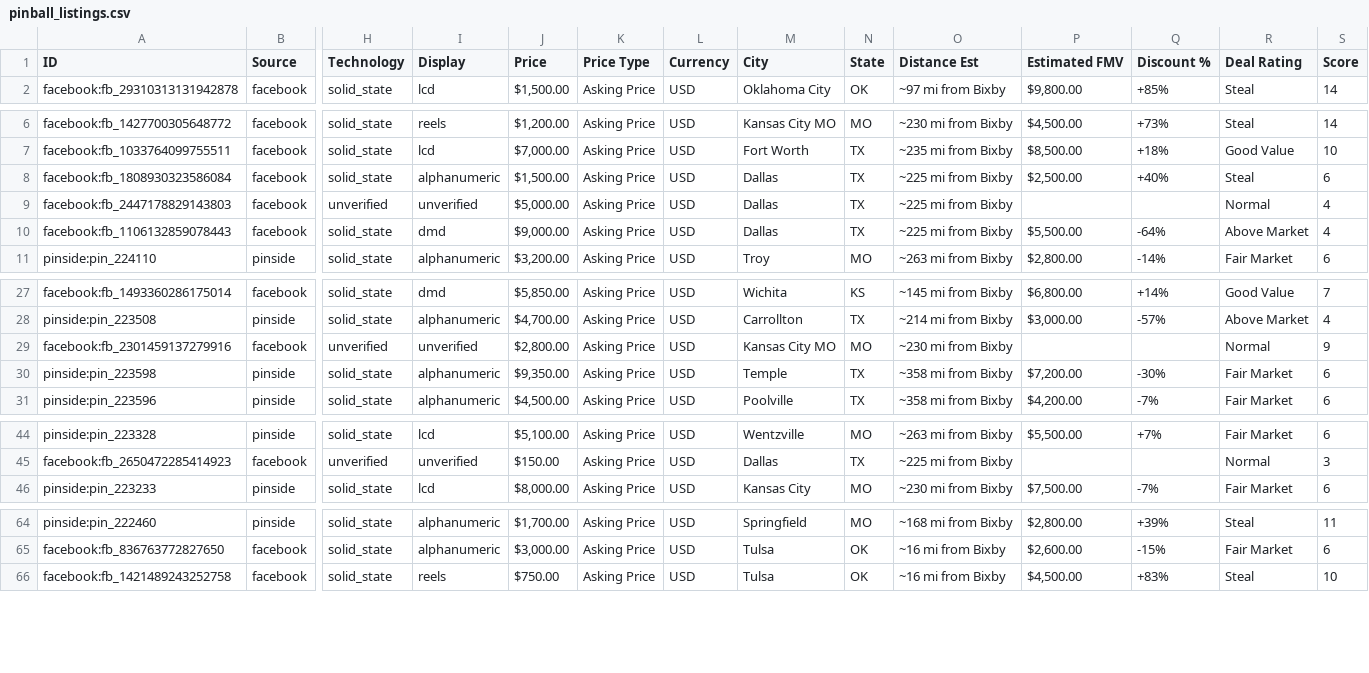
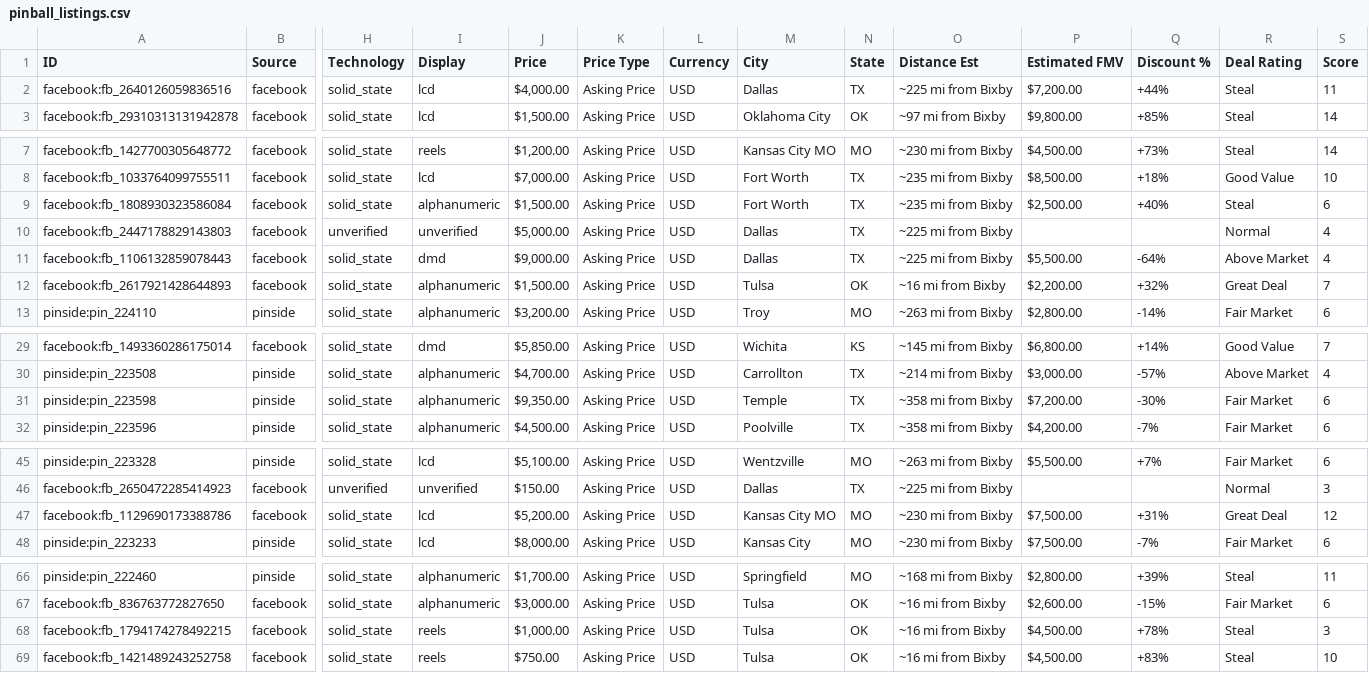
Before and after one commit to farmerboy772/farmerboy772.github.io, a CSV file: pinball_listings.csv, drawn as a sheet; only a part is shown, gaps mark what is left out; removed rows and columns are numbered as before the commit, all else as after; rows hold the shown columns only; the diff names each change by its address in the sheet, - before the commit and + after, or states it on an @@ line.

Commit message:
Update pinball listings: 2026-11-06 18:12 CDT

```diff
--- a/pinball_listings.csv
+++ b/pinball_listings.csv
+row 2: facebook:fb_2640126059836516 | facebook | solid_state | lcd | $4,000.00 | Asking Price | USD | Dallas | TX | ~225 mi from Bixby | $7,200.00 | +44% | Steal | 11
-M9 (City): Dallas
+M9 (City): Fort Worth
-O9 (Distance Est): ~225 mi from Bixby
+O9 (Distance Est): ~235 mi from Bixby
+row 12: facebook:fb_2617921428644893 | facebook | solid_state | alphanumeric | $1,500.00 | Asking Price | USD | Tulsa | OK | ~16 mi from Bixby | $2,200.00 | +32% | Great Deal | 7
-row 29: facebook:fb_2301459137279916 | facebook | unverified | unverified | $2,800.00 | Asking Price | USD | Kansas City MO | MO | ~230 mi from Bixby |  |  | Normal | 9
+row 47: facebook:fb_1129690173388786 | facebook | solid_state | lcd | $5,200.00 | Asking Price | USD | Kansas City MO | MO | ~230 mi from Bixby | $7,500.00 | +31% | Great Deal | 12
+row 68: facebook:fb_1794174278492215 | facebook | solid_state | reels | $1,000.00 | Asking Price | USD | Tulsa | OK | ~16 mi from Bixby | $4,500.00 | +78% | Steal | 3
```
Also changed, not shown: 6 other files.
